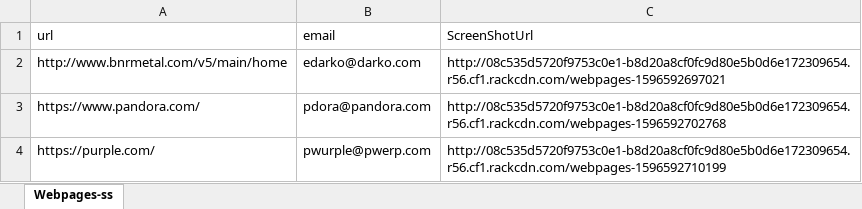
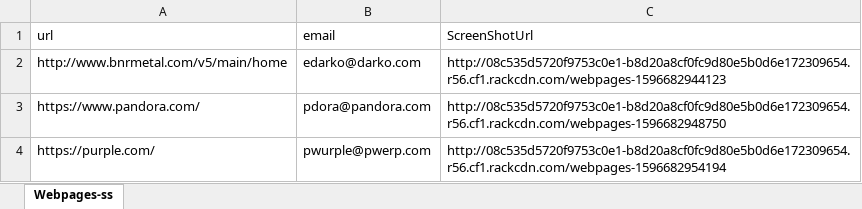
Before and after one commit to jhays89/webpages-ss, an Excel workbook: sample.xlsx, sheet Webpages-ss, drawn as a sheet; values as stored, in another font and other column widths than the file's, no borders; the diff names each change by its address in the sheet, - before the commit and + after, or states it on an @@ line.

```diff
--- a/sample.xlsx (sheet Webpages-ss)
+++ b/sample.xlsx (sheet Webpages-ss)
-C2 (ScreenShotUrl): http://08c535d5720f9753c0e1-b8d20a8cf0fc9d80e5b0d6e172309654.r56.cf1.rackcdn.com/webpages-1596592697021
+C2 (ScreenShotUrl): http://08c535d5720f9753c0e1-b8d20a8cf0fc9d80e5b0d6e172309654.r56.cf1.rackcdn.com/webpages-1596682944123
-C3 (ScreenShotUrl): http://08c535d5720f9753c0e1-b8d20a8cf0fc9d80e5b0d6e172309654.r56.cf1.rackcdn.com/webpages-1596592702768
+C3 (ScreenShotUrl): http://08c535d5720f9753c0e1-b8d20a8cf0fc9d80e5b0d6e172309654.r56.cf1.rackcdn.com/webpages-1596682948750
-C4 (ScreenShotUrl): http://08c535d5720f9753c0e1-b8d20a8cf0fc9d80e5b0d6e172309654.r56.cf1.rackcdn.com/webpages-1596592710199
+C4 (ScreenShotUrl): http://08c535d5720f9753c0e1-b8d20a8cf0fc9d80e5b0d6e172309654.r56.cf1.rackcdn.com/webpages-1596682954194
```
Also changed, not shown: 7 other files.
